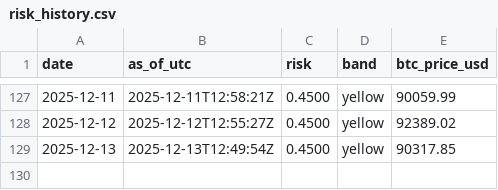
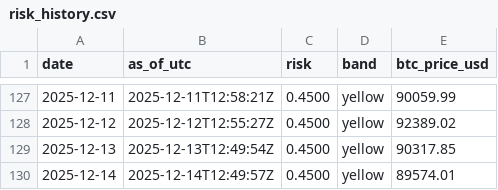
Before and after one commit to firemansghost/grayghost-risk, a CSV file: data/risk_history.csv, drawn as a sheet; only a part is shown, gaps mark what is left out; the diff names each change by its address in the sheet, - before the commit and + after, or states it on an @@ line.

```diff
--- a/data/risk_history.csv
+++ b/data/risk_history.csv
+row 130: 2025-12-14 | 2025-12-14T12:49:57Z | 0.4500 | yellow | 89574.01
```
Also changed, not shown: 2 other files.
